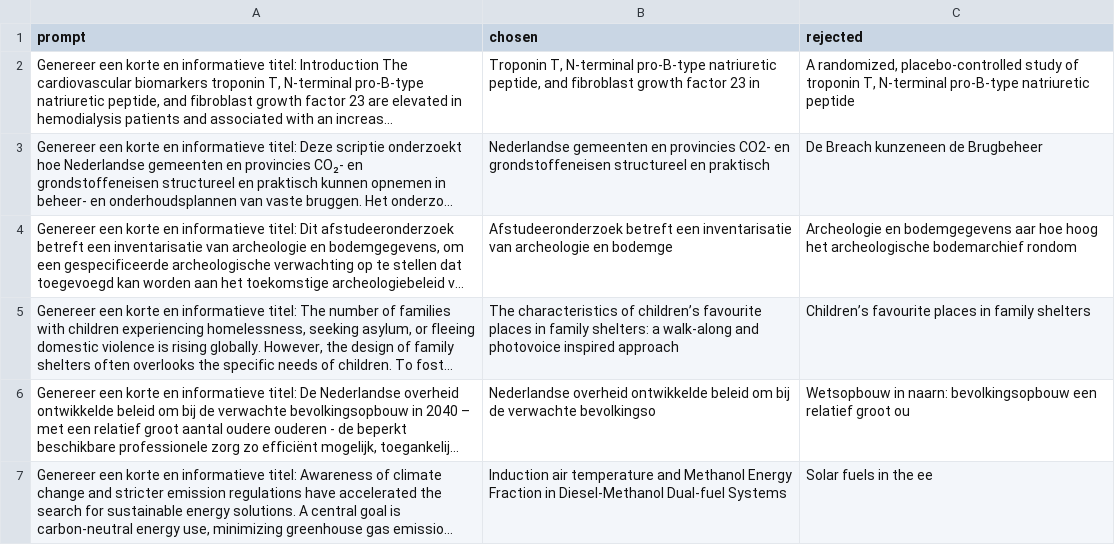
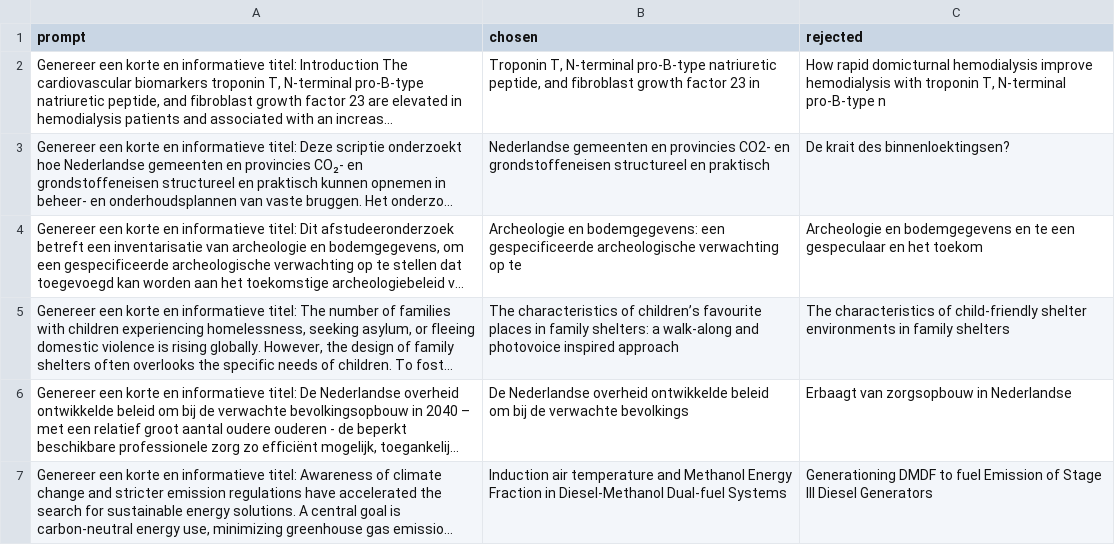
Before and after one commit to mattyonaize/GenAI-Portfolio2, a CSV file: dpo_preference_pairs.csv, drawn as a sheet; only a part is shown; long unchanged cells end in …; the diff covers the shown part only; the diff names each change by its address in the sheet, - before the commit and + after, or states it on an @@ line.

```diff
--- a/dpo_preference_pairs.csv
+++ b/dpo_preference_pairs.csv
-C2 (rejected): A randomized, placebo-controlled study of troponin T, N-terminal pro-B-type natriuretic peptide
+C2 (rejected): How rapid domicturnal hemodialysis improve hemodialysis with troponin T, N-terminal pro-B-type n
-C3 (rejected): De Breach kunzeneen de Brugbeheer
+C3 (rejected): De krait des binnenloektingsen?
-B4 (chosen): Afstudeeronderzoek betreft een inventarisatie van archeologie en bodemge
+B4 (chosen): Archeologie en bodemgegevens: een gespecificeerde archeologische verwachting op te
-C4 (rejected): …en bodemgegevens aar hoe hoog het archeologische bodemarchief rondom
+C4 (rejected): …en bodemgegevens en te een gespeculaar en het toekom
-C5 (rejected): Children’s favourite places in family…
+C5 (rejected): The characteristics of child-friendly shelter environments in family…
-B6 (chosen): Nederlandse overheid ontwikkelde beleid om bij de verwachte bevolkingso
+B6 (chosen): De Nederlandse overheid ontwikkelde beleid om bij de verwachte bevolkings
-C6 (rejected): Wetsopbouw in naarn: bevolkingsopbouw een relatief groot ou
+C6 (rejected): Erbaagt van zorgsopbouw in Nederlandse
-C7 (rejected): Solar fuels in the ee
+C7 (rejected): Generationing DMDF to fuel Emission of Stage III Diesel Generators
```
Also changed, not shown: 3 added rows, 2 removed rows and 60 edited cells elsewhere in this file, 1 other file.
